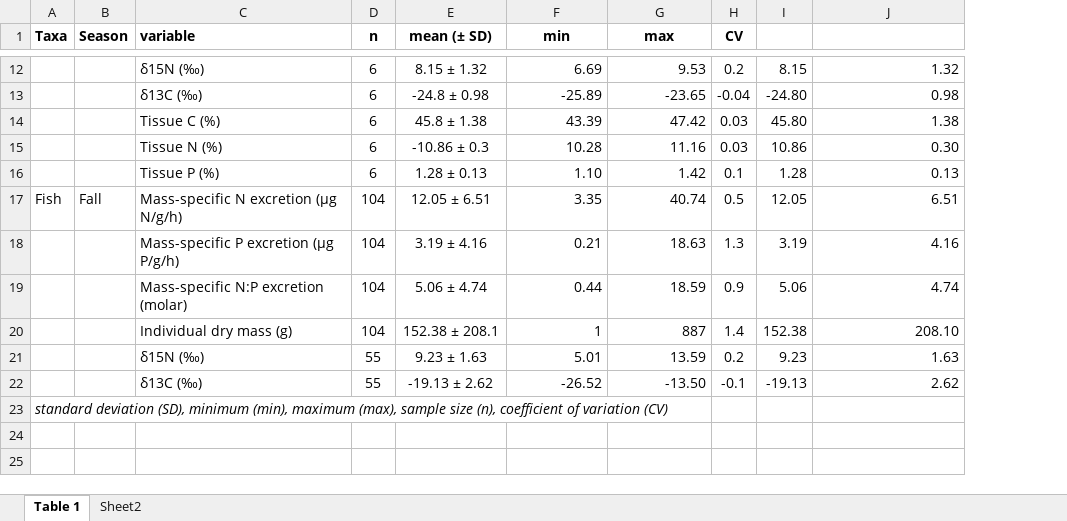
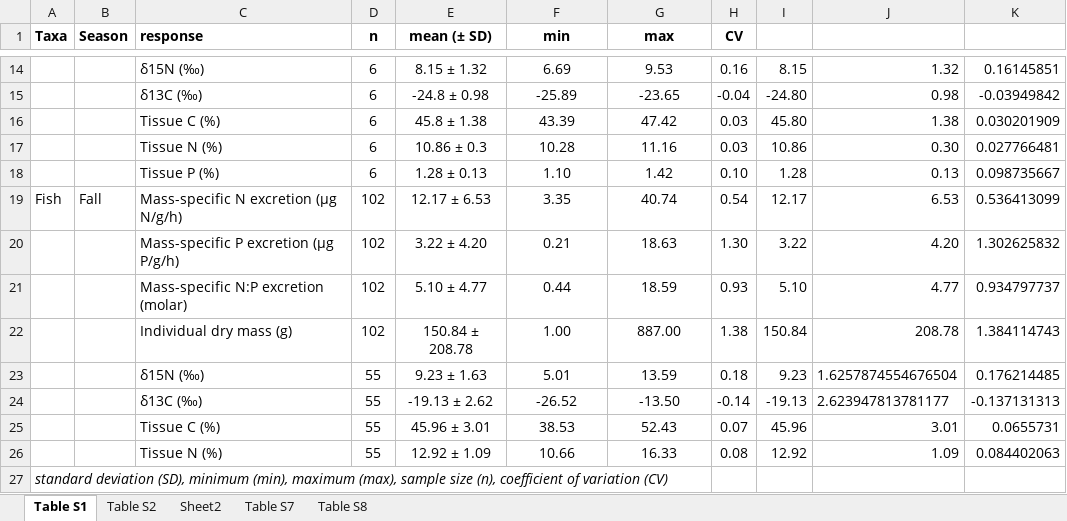
Before and after one commit to SandraKNG/LakeErie_animal-excretion, an Excel workbook: tables_figures/final-tables_figures/Tables_LakeErie.xlsx, sheet Table S1, drawn as a sheet; only a part is shown, gaps mark what is left out; values as stored, in another font and other column widths than the file's, no borders; removed rows and columns are numbered as before the commit, all else as after; the diff covers the shown part only; the diff names each change by its address in the sheet, - before the commit and + after, or states it on an @@ line.

Commit message:
made new tables and modified some figures

```diff
--- a/tables_figures/final-tables_figures/Tables_LakeErie.xlsx (sheet Table S1)
+++ b/tables_figures/final-tables_figures/Tables_LakeErie.xlsx (sheet Table S1)
-sheet tab: Table 1
+sheet tab: Table S1
+sheet tab: Table S2
+sheet tab: Table S7
+sheet tab: Table S8
+column K, rows 14-19: 0.16145851 | -0.03949842 | 0.030201909 | 0.027766481 | 0.098735667 | 0.536413099; rows 23-24: 0.176214485 | -0.137131313
-C1: variable
+C1: response
-F14:G19 alignment: right
+F14:G19 alignment: center
-H14 (CV): 0.2
+H14 (CV): 0.16
-E17 (mean (± SD)): -10.86 ± 0.3
+E17 (mean (± SD)): 10.86 ± 0.3
-H18 (CV): 0.1
+H18 (CV): 0.10
-D19 (n): 104
+D19 (n): 102
-E19 (mean (± SD)): 12.05 ± 6.51
+E19 (mean (± SD)): 12.17 ± 6.53
-H19 (CV): 0.5
+H19 (CV): 0.54
-I19: 12.05
+I19: 12.17
-J19: 6.51
+J19: 6.53
-row 18:  |  | Mass-specific P excretion (µg P/g/h) | 104 | 3.19 ± 4.16 | 0.21 | 18.63 | 1.3 | 3.19 | 4.16
-row 19:  |  | Mass-specific N:P excretion (molar) | 104 | 5.06 ± 4.74 | 0.44 | 18.59 | 0.9 | 5.06 | 4.74
-row 20:  |  | Individual dry mass (g) | 104 | 152.38 ± 208.1 | 1 | 887 | 1.4 | 152.38 | 208.10
+row 20:  |  | Mass-specific P excretion (µg P/g/h) | 102 | 3.22 ± 4.20 | 0.21 | 18.63 | 1.30 | 3.22 | 4.20 | 1.302625832
+row 21:  |  | Mass-specific N:P excretion (molar) | 102 | 5.10 ± 4.77 | 0.44 | 18.59 | 0.93 | 5.10 | 4.77 | 0.934797737
+row 22:  |  | Individual dry mass (g) | 102 | 150.84 ± 208.78 | 1.00 | 887.00 | 1.38 | 150.84 | 208.78 | 1.384114743
-F23:G24 alignment: right
+F23:G24 alignment: center
-H23 (CV): 0.2
+H23 (CV): 0.18
-J23: 1.63
+J23: 1.6257874554676504
-H24 (CV): -0.1
+H24 (CV): -0.14
-J24: 2.62
+J24: 2.623947813781177
+row 25:  |  | Tissue C (%) | 55 | 45.96 ± 3.01 | 38.53 | 52.43 | 0.07 | 45.96 | 3.01 | 0.0655731
+row 26:  |  | Tissue N (%) | 55 | 12.92 ± 1.09 | 10.66 | 16.33 | 0.08 | 12.92 | 1.09 | 0.084402063
```
Also changed, not shown: 5 added rows, 3 removed rows, 21 edited cells and cell formats elsewhere in this sheet, sheet Sheet2, data/2022-03-03_LakeErie_Mastersheet.xlsx, data/ECC_Erie_P_loading/total-p-loading-lake-erie-2008-2020_calculation.xlsx, 20 other files.
